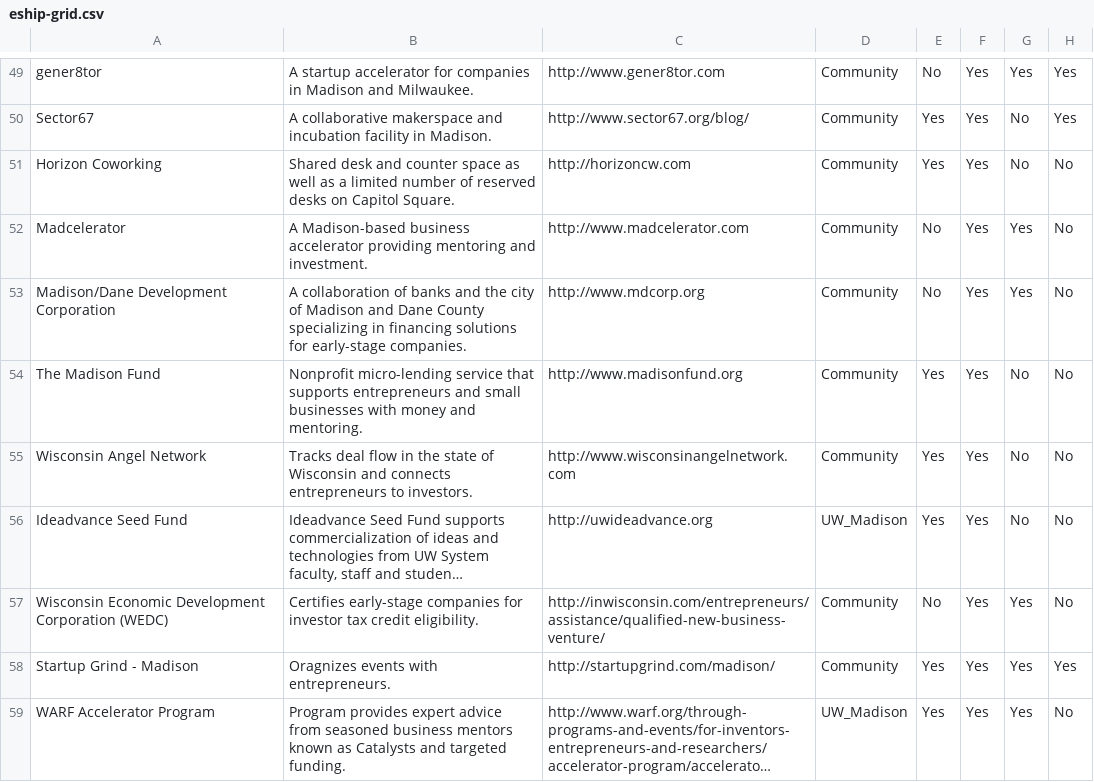
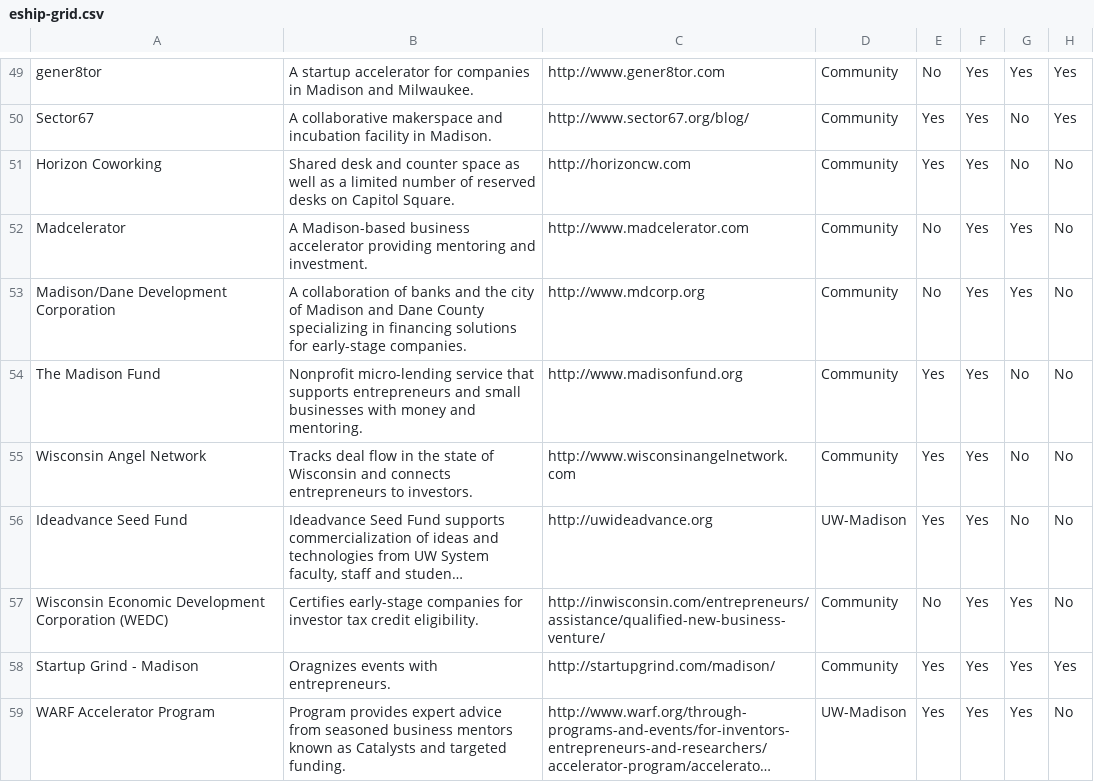
Before and after one commit to andrewshell/insite-bizgrid, a CSV file: eship-grid.csv, drawn as a sheet; only a part is shown, gaps mark what is left out; long unchanged cells end in …; the diff covers the shown part only; the diff names each change by its address in the sheet, - before the commit and + after, or states it on an @@ line.

```diff
--- a/eship-grid.csv
+++ b/eship-grid.csv
-D56: UW_Madison
+D56: UW-Madison
-D59: UW_Madison
+D59: UW-Madison
```
Also changed, not shown: 43 edited cells elsewhere in this file, 1 other file.
